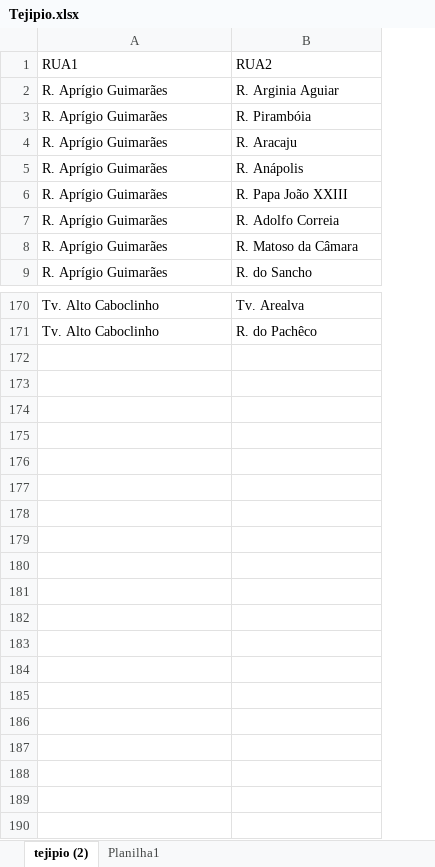
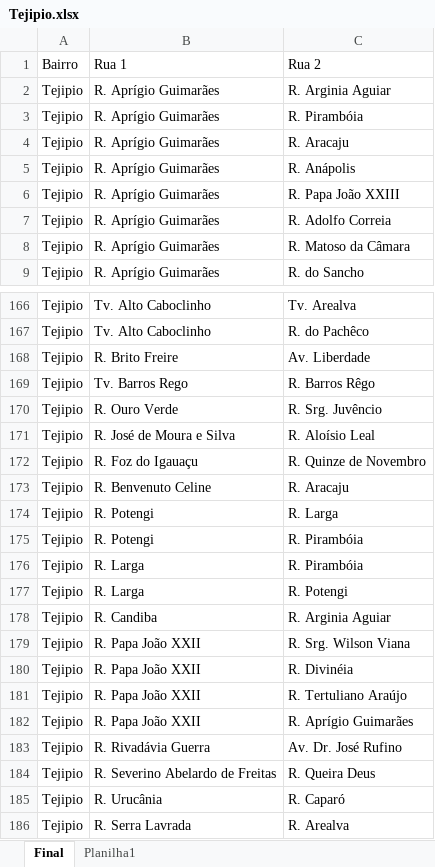
Before and after one commit to sauloemp/WebStreetPE, an Excel workbook: Dados/Dados Coletados/Baixo Movimento/Tejipio.xlsx, sheet Final, drawn as a sheet; only a part is shown, gaps mark what is left out; values as stored, in another font and other column widths than the file's, no borders; table styles not drawn; removed rows and columns are numbered as before the commit, all else as after; the diff covers the shown part only; the diff names each change by its address in the sheet, - before the commit and + after, or states it on an @@ line.

Commit message:
Dados Corrigidos

```diff
--- a/Dados/Dados Coletados/Baixo Movimento/Tejipio.xlsx (sheet Final)
+++ b/Dados/Dados Coletados/Baixo Movimento/Tejipio.xlsx (sheet Final)
-sheet tab: tejipio (2)
+sheet tab: Final
+column A, rows 2-9: all Tejipio; rows 166-167: Tejipio | Tejipio
-row 1: RUA1 | RUA2
+row 1: Bairro | Rua 1 | Rua 2
+row 168: Tejipio | R. Brito Freire | Av. Liberdade
+row 169: Tejipio | Tv. Barros Rego | R. Barros Rêgo
+row 170: Tejipio | R. Ouro Verde | R. Srg. Juvêncio
+row 171: Tejipio | R. José de Moura e Silva | R. Aloísio Leal
+row 172: Tejipio | R. Foz do Igauaçu | R. Quinze de Novembro
+row 173: Tejipio | R. Benvenuto Celine | R. Aracaju
+row 174: Tejipio | R. Potengi | R. Larga
+row 175: Tejipio | R. Potengi | R. Pirambóia
+row 176: Tejipio | R. Larga | R. Pirambóia
+row 177: Tejipio | R. Larga | R. Potengi
+row 178: Tejipio | R. Candiba | R. Arginia Aguiar
+row 179: Tejipio | R. Papa João XXII | R. Srg. Wilson Viana
+row 180: Tejipio | R. Papa João XXII | R. Divinéia
+row 181: Tejipio | R. Papa João XXII | R. Tertuliano Araújo
+row 182: Tejipio | R. Papa João XXII | R. Aprígio Guimarães
+row 183: Tejipio | R. Rivadávia Guerra | Av. Dr. José Rufino
+row 184: Tejipio | R. Severino Abelardo de Freitas | R. Queira Deus
+row 185: Tejipio | R. Urucânia | R. Caparó
+row 186: Tejipio | R. Serra Lavrada | R. Arealva
```
Also changed, not shown: 4 removed rows elsewhere in this sheet, sheet Planilha1, Dados/Dados Coletados/Alto Movimento/BoaVista.xlsx, 42 other files.
